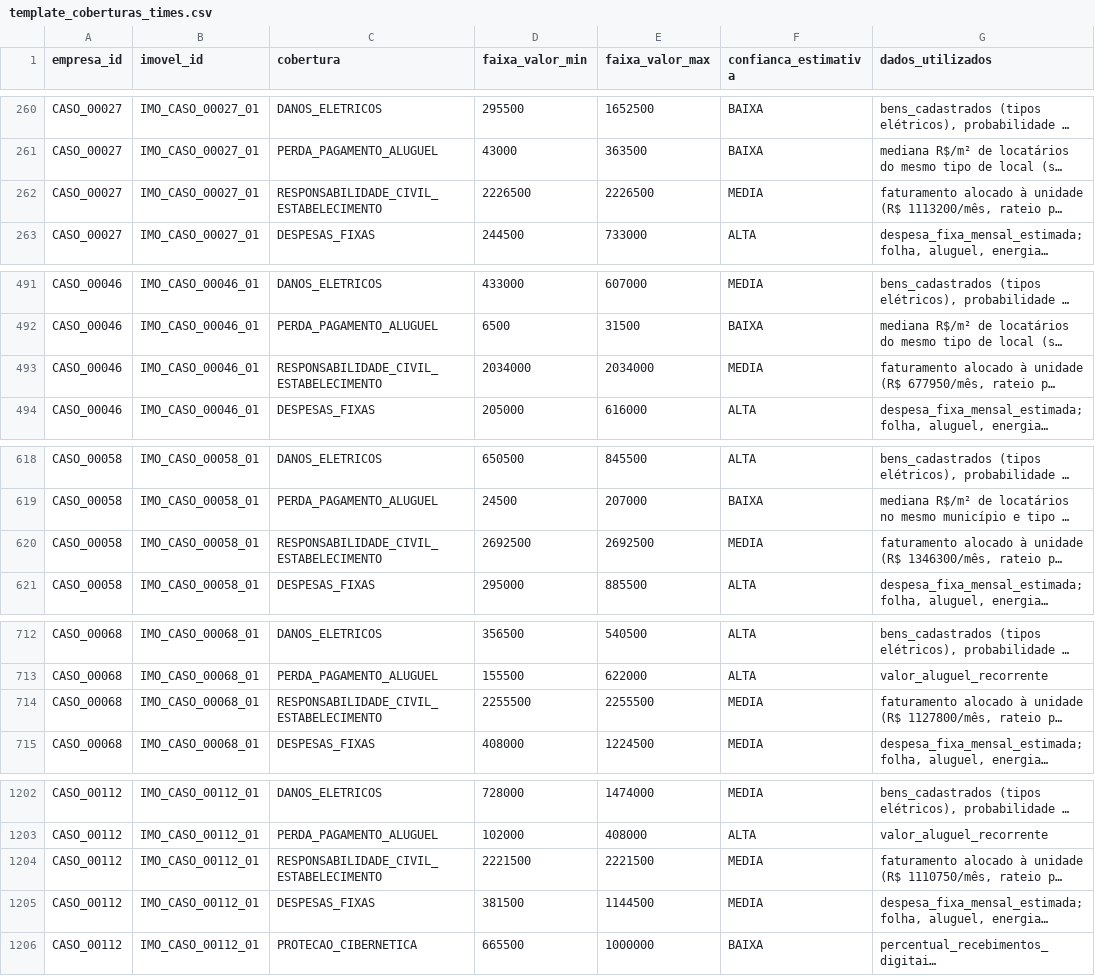
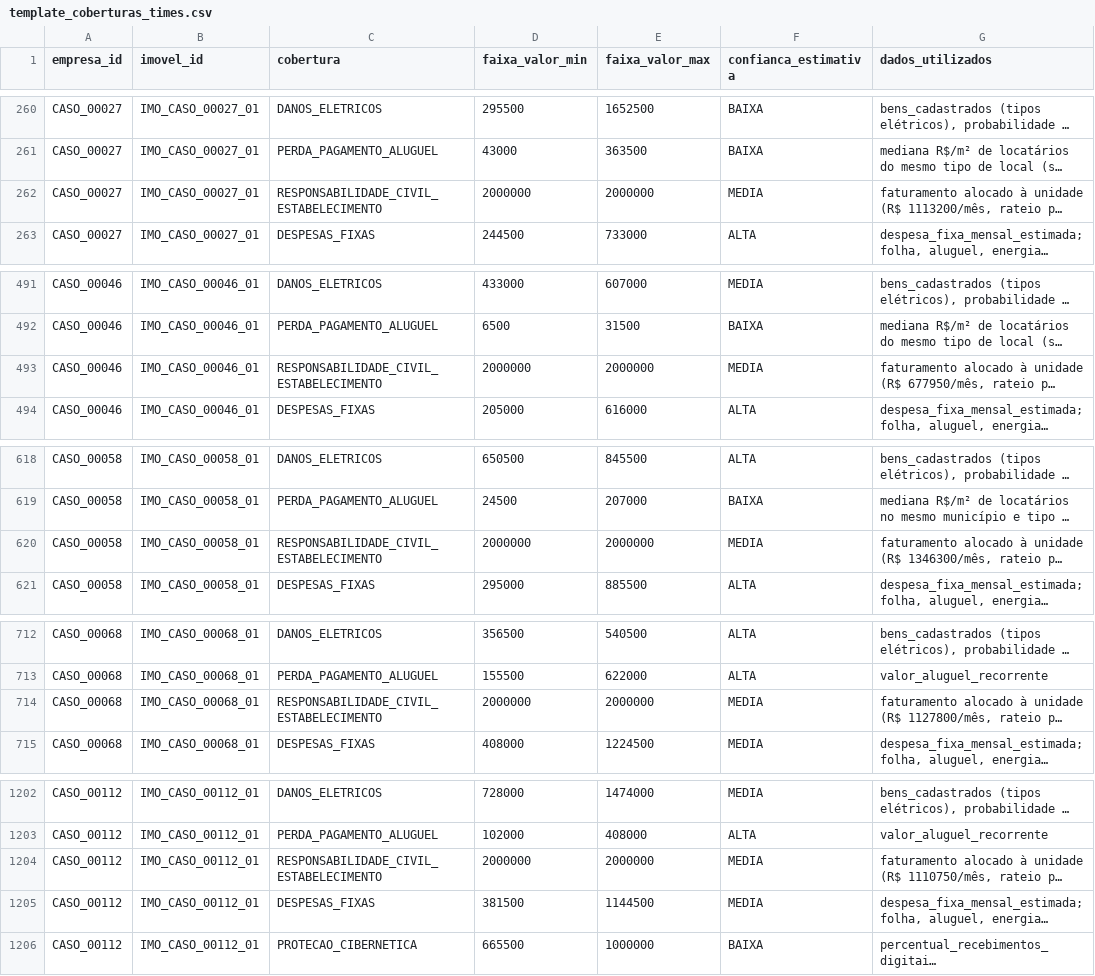
Before and after one commit to Amarqueso/datathon-protecao-inteligente-empresarial, a CSV file: saida/CASO/template_coberturas_times.csv, drawn as a sheet; only a part is shown, gaps mark what is left out; long unchanged cells end in …; the diff covers the shown part only; the diff names each change by its address in the sheet, - before the commit and + after, or states it on an @@ line.

```diff
--- a/saida/CASO/template_coberturas_times.csv
+++ b/saida/CASO/template_coberturas_times.csv
-D262 (faixa_valor_min): 2226500
+D262 (faixa_valor_min): 2000000
-E262 (faixa_valor_max): 2226500
+E262 (faixa_valor_max): 2000000
-D493 (faixa_valor_min): 2034000
+D493 (faixa_valor_min): 2000000
-E493 (faixa_valor_max): 2034000
+E493 (faixa_valor_max): 2000000
-D620 (faixa_valor_min): 2692500
+D620 (faixa_valor_min): 2000000
-E620 (faixa_valor_max): 2692500
+E620 (faixa_valor_max): 2000000
-D714 (faixa_valor_min): 2255500
+D714 (faixa_valor_min): 2000000
-E714 (faixa_valor_max): 2255500
+E714 (faixa_valor_max): 2000000
-D1204 (faixa_valor_min): 2221500
+D1204 (faixa_valor_min): 2000000
-E1204 (faixa_valor_max): 2221500
+E1204 (faixa_valor_max): 2000000
```
Also changed, not shown: 14 edited cells elsewhere in this file, 6 other files.
